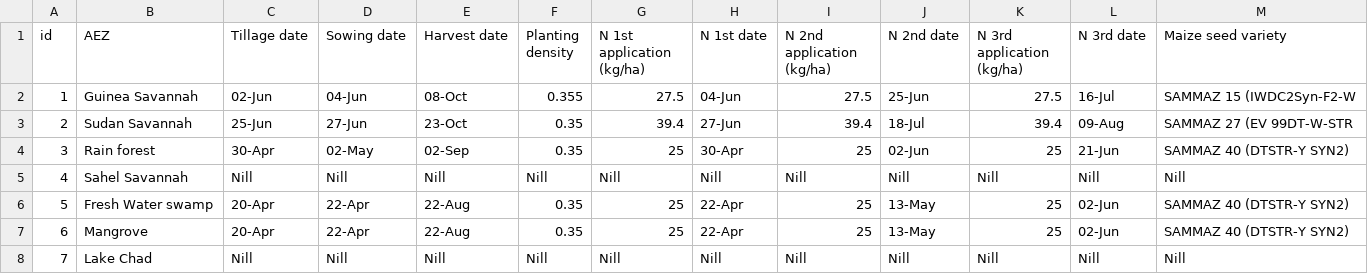
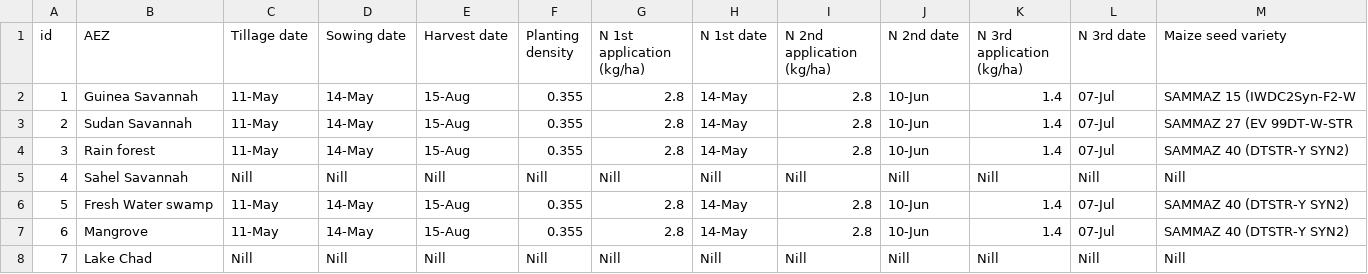
Before and after one commit to zalf-rpm/monica_africa, a CSV file: data/agro_ecological_regions_nigeria/late_planting_low_nitrogen.csv, drawn as a sheet.

```diff
--- a/data/agro_ecological_regions_nigeria/late_planting_low_nitrogen.csv
+++ b/data/agro_ecological_regions_nigeria/late_planting_low_nitrogen.csv
@@ -1,8 +1,8 @@
 id,AEZ,Tillage date,Sowing date,Harvest date,Planting density,N 1st application (kg/ha),N 1st date,N 2nd application (kg/ha),N 2nd date,N 3rd application (kg/ha),N 3rd date,Maize seed variety
-1,Guinea Savannah,02-Jun,04-Jun,08-Oct,0.355,27.5,04-Jun,27.5,25-Jun,27.5,16-Jul,SAMMAZ 15 (IWDC2Syn-F2-W
-2,Sudan Savannah,25-Jun,27-Jun,23-Oct,0.35,39.4,27-Jun,39.4,18-Jul,39.4,09-Aug,SAMMAZ 27 (EV 99DT-W-STR
-3,Rain forest,30-Apr,02-May,02-Sep,0.35,25,30-Apr,25,02-Jun,25,21-Jun,SAMMAZ 40 (DTSTR-Y SYN2)
+1,Guinea Savannah,11-May,14-May,15-Aug,0.355,2.8,14-May,2.8,10-Jun,1.4,07-Jul,SAMMAZ 15 (IWDC2Syn-F2-W
+2,Sudan Savannah,11-May,14-May,15-Aug,0.355,2.8,14-May,2.8,10-Jun,1.4,07-Jul,SAMMAZ 27 (EV 99DT-W-STR
+3,Rain forest,11-May,14-May,15-Aug,0.355,2.8,14-May,2.8,10-Jun,1.4,07-Jul,SAMMAZ 40 (DTSTR-Y SYN2)
 4,Sahel Savannah,Nill,Nill,Nill,Nill,Nill,Nill,Nill,Nill,Nill,Nill,Nill
-5,Fresh Water swamp,20-Apr,22-Apr,22-Aug,0.35,25,22-Apr,25,13-May,25,02-Jun,SAMMAZ 40 (DTSTR-Y SYN2)
-6,Mangrove,20-Apr,22-Apr,22-Aug,0.35,25,22-Apr,25,13-May,25,02-Jun,SAMMAZ 40 (DTSTR-Y SYN2)
+5,Fresh Water swamp,11-May,14-May,15-Aug,0.355,2.8,14-May,2.8,10-Jun,1.4,07-Jul,SAMMAZ 40 (DTSTR-Y SYN2)
+6,Mangrove,11-May,14-May,15-Aug,0.355,2.8,14-May,2.8,10-Jun,1.4,07-Jul,SAMMAZ 40 (DTSTR-Y SYN2)
 7,Lake Chad,Nill,Nill,Nill,Nill,Nill,Nill,Nill,Nill,Nill,Nill,Nill
```
Also changed, not shown: data/agro_ecological_regions_nigeria/early_planting_high_nitrogen.csv, data/agro_ecological_regions_nigeria/early_planting_low_nitrogen.csv, 3 other files.
